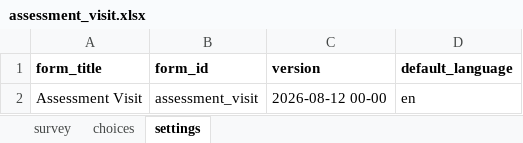
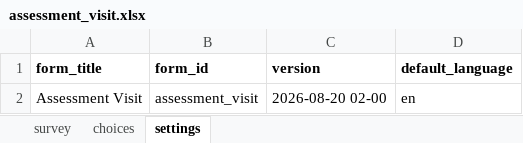
Before and after one commit to donthireddysaivarshini/satoruemr, an Excel workbook: forms/app/assessment_visit.xlsx, sheet settings, drawn as a sheet; values as stored, in another font and other column widths than the file's, no borders; the diff names each change by its address in the sheet, - before the commit and + after, or states it on an @@ line.

```diff
--- a/forms/app/assessment_visit.xlsx (sheet settings)
+++ b/forms/app/assessment_visit.xlsx (sheet settings)
-C2 (version): 2026-08-12 00-00
+C2 (version): 2026-08-20 02-00
```
Also changed, not shown: sheet survey, sheet choices, forms/app/stage2_assessment.xlsx, forms/contact/participant-create.xlsx, 42 other files.
